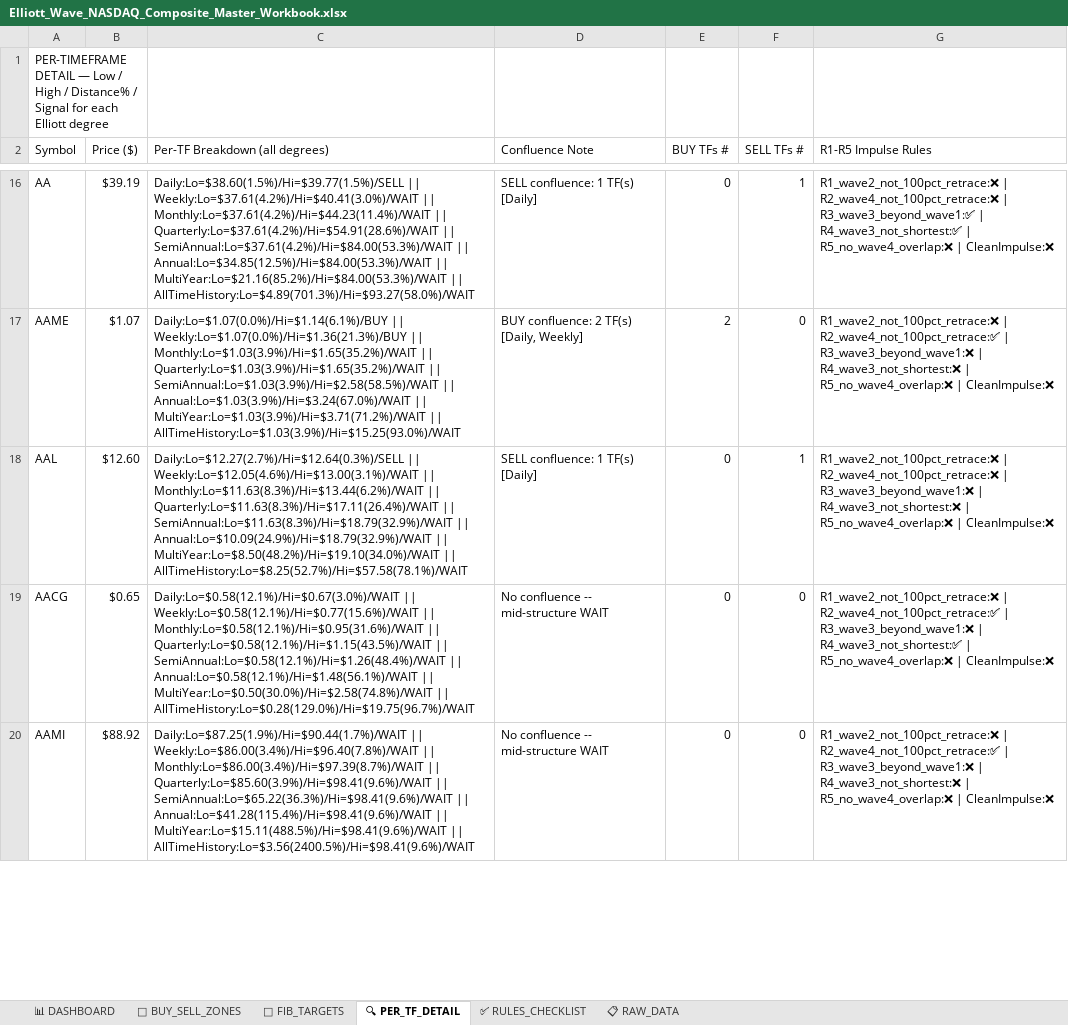
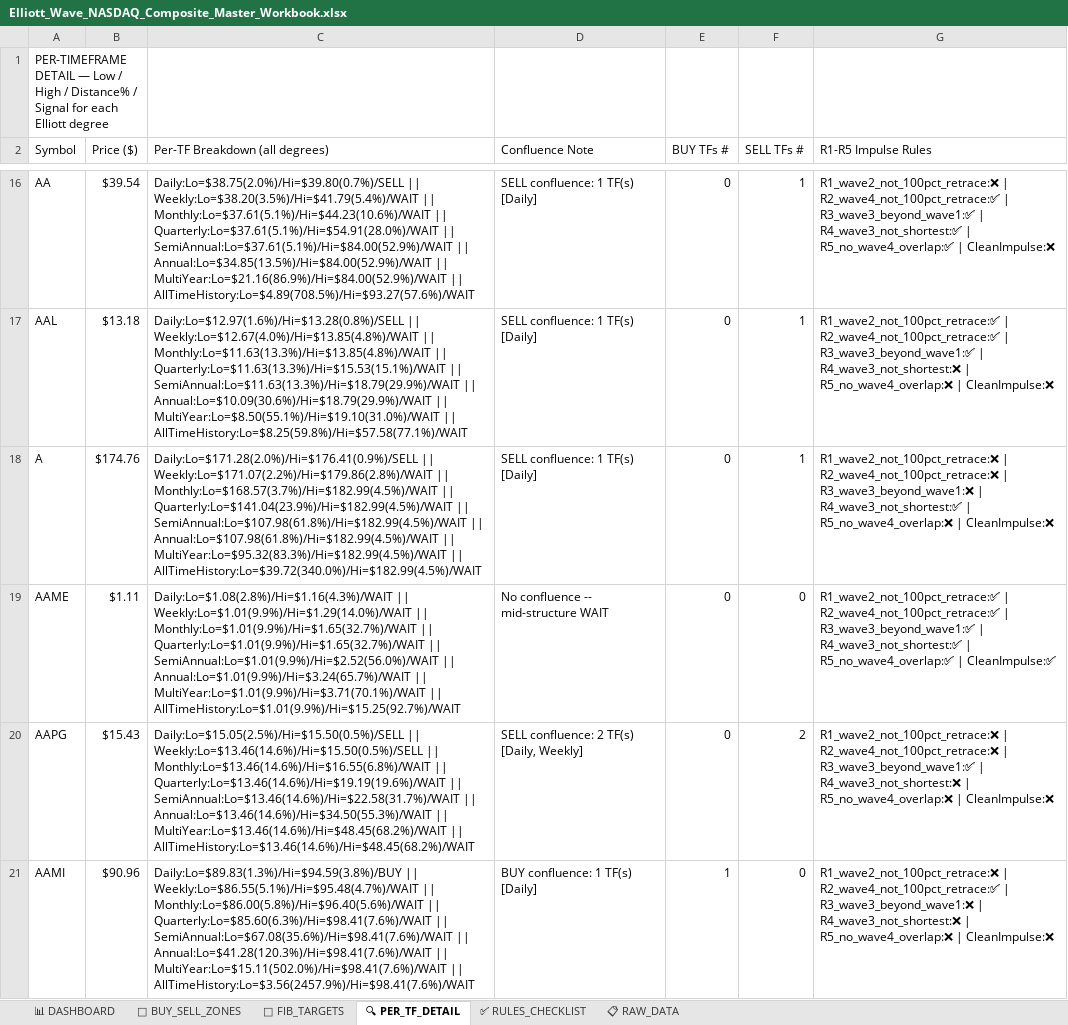
Before and after one commit to soumyabandi252/ElliottWaveApp3, an Excel workbook: Elliott_Wave_NASDAQ_Composite_Master_Workbook.xlsx, sheet 🔍 PER_TF_DETAIL, drawn as a sheet; only a part is shown, gaps mark what is left out; values as stored, in another font and other column widths than the file's, no cell formats; removed rows and columns are numbered as before the commit, all else as after; the diff covers the shown part only; the diff names each change by its address in the sheet, - before the commit and + after, or states it on an @@ line.

```diff
--- a/Elliott_Wave_NASDAQ_Composite_Master_Workbook.xlsx (sheet 🔍 PER_TF_DETAIL)
+++ b/Elliott_Wave_NASDAQ_Composite_Master_Workbook.xlsx (sheet 🔍 PER_TF_DETAIL)
-B16 (Price ($)): $39.19
+B16 (Price ($)): $39.54
-C16 (Per-TF Breakdown (all degrees)): Daily:Lo=$38.60(1.5%)/Hi=$39.77(1.5%)/SELL || Weekly:Lo=$37.61(4.2%)/Hi=$40.41(3.0%)/WAIT || Monthly:Lo=$37.61(4.2%)/Hi=$44.23(11.4%)/WAIT || Quarterly:Lo=$37.61(4.2%)/Hi=$54.91(28.6%)/WAIT || SemiAnnual:Lo=$37.61(4.2%)/Hi=$84.00(53.3%)/WAIT || Annual:Lo=$34.85(12.5%)/Hi=$84.00(53.3%)/WAIT || MultiYear:Lo=$21.16(85.2%)/Hi=$84.00(53.3%)/WAIT || AllTimeHistory:Lo=$4.89(701.3%)/Hi=$93.27(58.0%)/WAIT
+C16 (Per-TF Breakdown (all degrees)): Daily:Lo=$38.75(2.0%)/Hi=$39.80(0.7%)/SELL || Weekly:Lo=$38.20(3.5%)/Hi=$41.79(5.4%)/WAIT || Monthly:Lo=$37.61(5.1%)/Hi=$44.23(10.6%)/WAIT || Quarterly:Lo=$37.61(5.1%)/Hi=$54.91(28.0%)/WAIT || SemiAnnual:Lo=$37.61(5.1%)/Hi=$84.00(52.9%)/WAIT || Annual:Lo=$34.85(13.5%)/Hi=$84.00(52.9%)/WAIT || MultiYear:Lo=$21.16(86.9%)/Hi=$84.00(52.9%)/WAIT || AllTimeHistory:Lo=$4.89(708.5%)/Hi=$93.27(57.6%)/WAIT
-G16 (R1-R5 Impulse Rules): R1_wave2_not_100pct_retrace:❌ | R2_wave4_not_100pct_retrace:❌ | R3_wave3_beyond_wave1:✅ | R4_wave3_not_shortest:✅ | R5_no_wave4_overlap:❌ | CleanImpulse:❌
+G16 (R1-R5 Impulse Rules): R1_wave2_not_100pct_retrace:❌ | R2_wave4_not_100pct_retrace:✅ | R3_wave3_beyond_wave1:✅ | R4_wave3_not_shortest:✅ | R5_no_wave4_overlap:✅ | CleanImpulse:❌
-row 17: AAME | $1.07 | Daily:Lo=$1.07(0.0%)/Hi=$1.14(6.1%)/BUY || Weekly:Lo=$1.07(0.0%)/Hi=$1.36(21.3%)/BUY || Monthly:Lo=$1.03(3.9%)/Hi=$1.65(35.2%)/WAIT || Quarterly:Lo=$1.03(3.9%)/Hi=$1.65(35.2%)/WAIT || SemiAnnual:Lo=$1.03(3.9%)/Hi=$2.58(58.5%)/WAIT || Annual:Lo=$1.03(3.9%)/Hi=$3.24(67.0%)/WAIT || MultiYear:Lo=$1.03(3.9%)/Hi=$3.71(71.2%)/WAIT || AllTimeHistory:Lo=$1.03(3.9%)/Hi=$15.25(93.0%)/WAIT | BUY confluence: 2 TF(s) [Daily, Weekly] | 2 | 0 | R1_wave2_not_100pct_retrace:❌ | R2_wave4_not_100pct_retrace:✅ | R3_wave3_beyond_wave1:❌ | R4_wave3_not_shortest:❌ | R5_no_wave4_overlap:❌ | CleanImpulse:❌
-B17 (Price ($)): $12.60
+B17 (Price ($)): $13.18
-C17 (Per-TF Breakdown (all degrees)): Daily:Lo=$12.27(2.7%)/Hi=$12.64(0.3%)/SELL || Weekly:Lo=$12.05(4.6%)/Hi=$13.00(3.1%)/WAIT || Monthly:Lo=$11.63(8.3%)/Hi=$13.44(6.2%)/WAIT || Quarterly:Lo=$11.63(8.3%)/Hi=$17.11(26.4%)/WAIT || SemiAnnual:Lo=$11.63(8.3%)/Hi=$18.79(32.9%)/WAIT || Annual:Lo=$10.09(24.9%)/Hi=$18.79(32.9%)/WAIT || MultiYear:Lo=$8.50(48.2%)/Hi=$19.10(34.0%)/WAIT || AllTimeHistory:Lo=$8.25(52.7%)/Hi=$57.58(78.1%)/WAIT
+C17 (Per-TF Breakdown (all degrees)): Daily:Lo=$12.97(1.6%)/Hi=$13.28(0.8%)/SELL || Weekly:Lo=$12.67(4.0%)/Hi=$13.85(4.8%)/WAIT || Monthly:Lo=$11.63(13.3%)/Hi=$13.85(4.8%)/WAIT || Quarterly:Lo=$11.63(13.3%)/Hi=$15.53(15.1%)/WAIT || SemiAnnual:Lo=$11.63(13.3%)/Hi=$18.79(29.9%)/WAIT || Annual:Lo=$10.09(30.6%)/Hi=$18.79(29.9%)/WAIT || MultiYear:Lo=$8.50(55.1%)/Hi=$19.10(31.0%)/WAIT || AllTimeHistory:Lo=$8.25(59.8%)/Hi=$57.58(77.1%)/WAIT
-G17 (R1-R5 Impulse Rules): R1_wave2_not_100pct_retrace:❌ | R2_wave4_not_100pct_retrace:❌ | R3_wave3_beyond_wave1:❌ | R4_wave3_not_shortest:❌…
+G17 (R1-R5 Impulse Rules): R1_wave2_not_100pct_retrace:✅ | R2_wave4_not_100pct_retrace:✅ | R3_wave3_beyond_wave1:✅ | R4_wave3_not_shortest:❌…
+row 18: A | $174.76 | Daily:Lo=$171.28(2.0%)/Hi=$176.41(0.9%)/SELL || Weekly:Lo=$171.07(2.2%)/Hi=$179.86(2.8%)/WAIT || Monthly:Lo=$168.57(3.7%)/Hi=$182.99(4.5%)/WAIT || Quarterly:Lo=$141.04(23.9%)/Hi=$182.99(4.5%)/WAIT || SemiAnnual:Lo=$107.98(61.8%)/Hi=$182.99(4.5%)/WAIT || Annual:Lo=$107.98(61.8%)/Hi=$182.99(4.5%)/WAIT || MultiYear:Lo=$95.32(83.3%)/Hi=$182.99(4.5%)/WAIT || AllTimeHistory:Lo=$39.72(340.0%)/Hi=$182.99(4.5%)/WAIT | SELL confluence: 1 TF(s) [Daily] | 0 | 1 | R1_wave2_not_100pct_retrace:❌ | R2_wave4_not_100pct_retrace:❌ | R3_wave3_beyond_wave1:❌ | R4_wave3_not_shortest:✅ | R5_no_wave4_overlap:❌ | CleanImpulse:❌
-A19 (Symbol): AACG
+A19 (Symbol): AAME
-B19 (Price ($)): $0.65
+B19 (Price ($)): $1.11
-C19 (Per-TF Breakdown (all degrees)): Daily:Lo=$0.58(12.1%)/Hi=$0.67(3.0%)/WAIT || Weekly:Lo=$0.58(12.1%)/Hi=$0.77(15.6%)/WAIT || Monthly:Lo=$0.58(12.1%)/Hi=$0.95(31.6%)/WAIT || Quarterly:Lo=$0.58(12.1%)/Hi=$1.15(43.5%)/WAIT || SemiAnnual:Lo=$0.58(12.1%)/Hi=$1.26(48.4%)/WAIT || Annual:Lo=$0.58(12.1%)/Hi=$1.48(56.1%)/WAIT || MultiYear:Lo=$0.50(30.0%)/Hi=$2.58(74.8%)/WAIT || AllTimeHistory:Lo=$0.28(129.0%)/Hi=$19.75(96.7%)/WAIT
+C19 (Per-TF Breakdown (all degrees)): Daily:Lo=$1.08(2.8%)/Hi=$1.16(4.3%)/WAIT || Weekly:Lo=$1.01(9.9%)/Hi=$1.29(14.0%)/WAIT || Monthly:Lo=$1.01(9.9%)/Hi=$1.65(32.7%)/WAIT || Quarterly:Lo=$1.01(9.9%)/Hi=$1.65(32.7%)/WAIT || SemiAnnual:Lo=$1.01(9.9%)/Hi=$2.52(56.0%)/WAIT || Annual:Lo=$1.01(9.9%)/Hi=$3.24(65.7%)/WAIT || MultiYear:Lo=$1.01(9.9%)/Hi=$3.71(70.1%)/WAIT || AllTimeHistory:Lo=$1.01(9.9%)/Hi=$15.25(92.7%)/WAIT
-G19 (R1-R5 Impulse Rules): R1_wave2_not_100pct_retrace:❌ | R2_wave4_not_100pct_retrace:✅ | R3_wave3_beyond_wave1:❌ | R4_wave3_not_shortest:✅ | R5_no_wave4_overlap:❌ | CleanImpulse:❌
+G19 (R1-R5 Impulse Rules): R1_wave2_not_100pct_retrace:✅ | R2_wave4_not_100pct_retrace:✅ | R3_wave3_beyond_wave1:✅ | R4_wave3_not_shortest:✅ | R5_no_wave4_overlap:✅ | CleanImpulse:✅
+row 20: AAPG | $15.43 | Daily:Lo=$15.05(2.5%)/Hi=$15.50(0.5%)/SELL || Weekly:Lo=$13.46(14.6%)/Hi=$15.50(0.5%)/SELL || Monthly:Lo=$13.46(14.6%)/Hi=$16.55(6.8%)/WAIT || Quarterly:Lo=$13.46(14.6%)/Hi=$19.19(19.6%)/WAIT || SemiAnnual:Lo=$13.46(14.6%)/Hi=$22.58(31.7%)/WAIT || Annual:Lo=$13.46(14.6%)/Hi=$34.50(55.3%)/WAIT || MultiYear:Lo=$13.46(14.6%)/Hi=$48.45(68.2%)/WAIT || AllTimeHistory:Lo=$13.46(14.6%)/Hi=$48.45(68.2%)/WAIT | SELL confluence: 2 TF(s) [Daily, Weekly] | 0 | 2 | R1_wave2_not_100pct_retrace:❌ | R2_wave4_not_100pct_retrace:❌ | R3_wave3_beyond_wave1:✅ | R4_wave3_not_shortest:❌ | R5_no_wave4_overlap:❌ | CleanImpulse:❌
-B21 (Price ($)): $88.92
+B21 (Price ($)): $90.96
-C21 (Per-TF Breakdown (all degrees)): Daily:Lo=$87.25(1.9%)/Hi=$90.44(1.7%)/WAIT || Weekly:Lo=$86.00(3.4%)/Hi=$96.40(7.8%)/WAIT || Monthly:Lo=$86.00(3.4%)/Hi=$97.39(8.7%)/WAIT || Quarterly:Lo=$85.60(3.9%)/Hi=$98.41(9.6%)/WAIT || SemiAnnual:Lo=$65.22(36.3%)/Hi=$98.41(9.6%)/WAIT || Annual:Lo=$41.28(115.4%)/Hi=$98.41(9.6%)/WAIT || MultiYear:Lo=$15.11(488.5%)/Hi=$98.41(9.6%)/WAIT || AllTimeHistory:Lo=$3.56(2400.5%)/Hi=$98.41(9.6%)/WAIT
+C21 (Per-TF Breakdown (all degrees)): Daily:Lo=$89.83(1.3%)/Hi=$94.59(3.8%)/BUY || Weekly:Lo=$86.55(5.1%)/Hi=$95.48(4.7%)/WAIT || Monthly:Lo=$86.00(5.8%)/Hi=$96.40(5.6%)/WAIT || Quarterly:Lo=$85.60(6.3%)/Hi=$98.41(7.6%)/WAIT || SemiAnnual:Lo=$67.08(35.6%)/Hi=$98.41(7.6%)/WAIT || Annual:Lo=$41.28(120.3%)/Hi=$98.41(7.6%)/WAIT || MultiYear:Lo=$15.11(502.0%)/Hi=$98.41(7.6%)/WAIT || AllTimeHistory:Lo=$3.56(2457.9%)/Hi=$98.41(7.6%)/WAIT
-D21 (Confluence Note): No confluence -- mid-structure WAIT
+D21 (Confluence Note): BUY confluence: 1 TF(s) [Daily]
-E21 (BUY TFs #): 0
+E21 (BUY TFs #): 1
```
Also changed, not shown: 51 added rows, 52 removed rows and 642 edited cells elsewhere in this sheet, sheet 📋 RAW_DATA, sheet 📐 FIB_TARGETS, sheet 📊 DASHBOARD, sheet 🎯 BUY_SELL_ZONES, cell formats.
